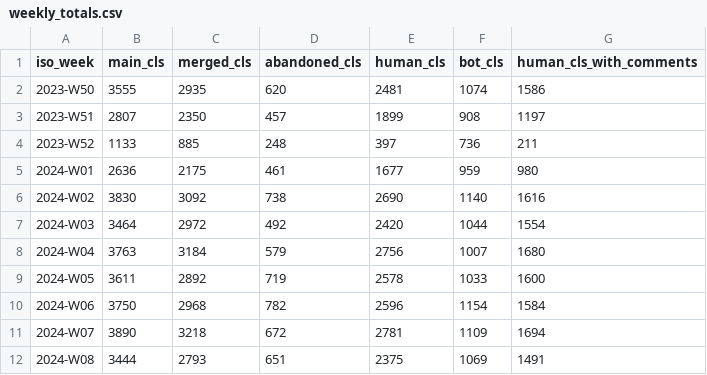
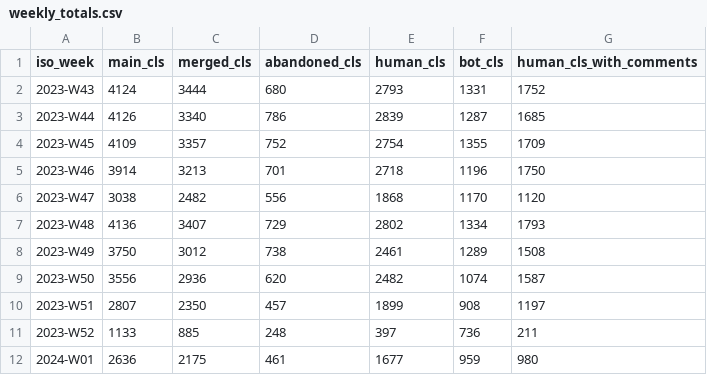
Before and after one commit to RByers/cosh, a CSV file: summaries/weekly_totals.csv, drawn as a sheet; only a part is shown; the shorter side is filled out with more unchanged rows.

```diff
--- a/summaries/weekly_totals.csv
+++ b/summaries/weekly_totals.csv
@@ -1,3 +1,10 @@
 iso_week,main_cls,merged_cls,abandoned_cls,human_cls,bot_cls,human_cls_with_comments
-2023-W50,3555,2935,620,2481,1074,1586
+2023-W43,4124,3444,680,2793,1331,1752
+2023-W44,4126,3340,786,2839,1287,1685
+2023-W45,4109,3357,752,2754,1355,1709
+2023-W46,3914,3213,701,2718,1196,1750
+2023-W47,3038,2482,556,1868,1170,1120
+2023-W48,4136,3407,729,2802,1334,1793
+2023-W49,3750,3012,738,2461,1289,1508
+2023-W50,3556,2936,620,2482,1074,1587
 2023-W51,2807,2350,457,1899,908,1197
```
Also changed, not shown: summaries/org_weekly.csv, 18 other files.
